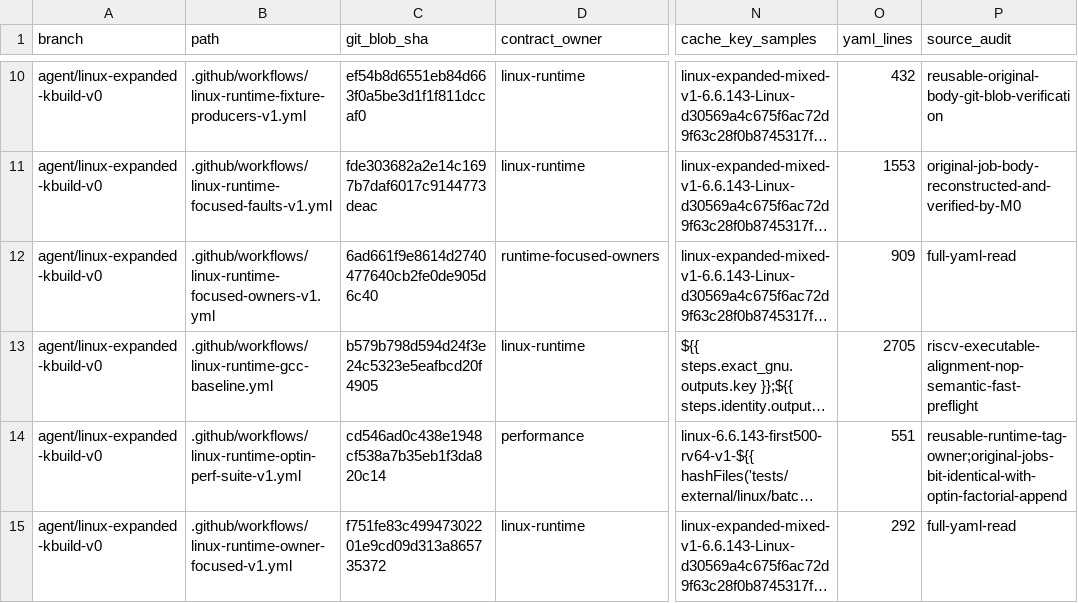
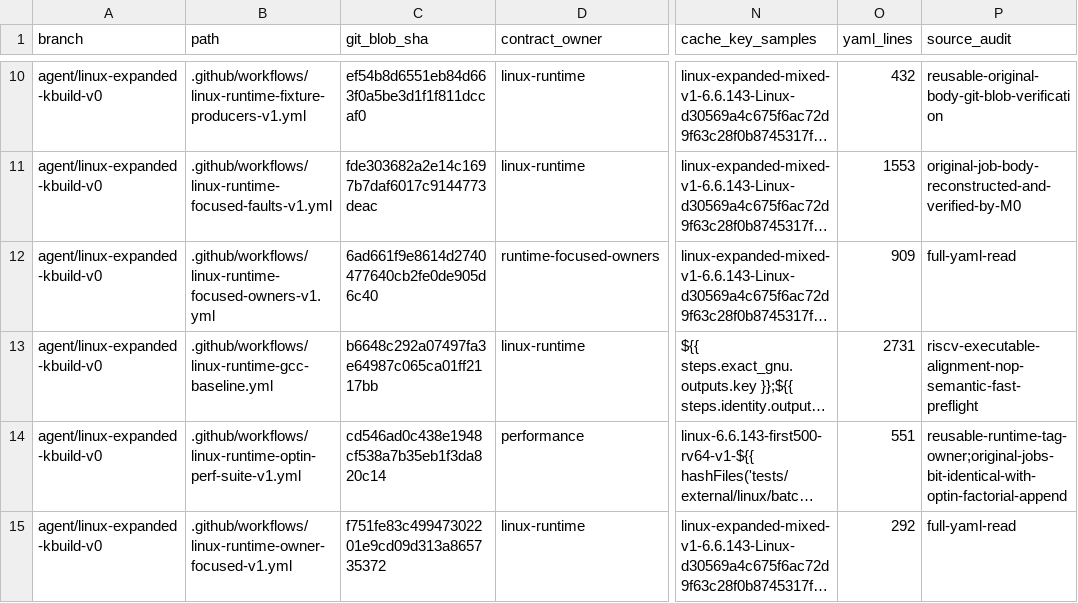
Before and after one commit to yituanxing/minic-toolchain, a TSV file: docs/ci/active-workflow-inventory-2026-10-09.tsv, drawn as a sheet; only a part is shown, gaps mark what is left out; long unchanged cells end in …; the diff names each change by its address in the sheet, - before the commit and + after, or states it on an @@ line.

```diff
--- a/docs/ci/active-workflow-inventory-2026-10-09.tsv
+++ b/docs/ci/active-workflow-inventory-2026-10-09.tsv
-C13 (git_blob_sha): b579b798d594d24f3e24c5323e5eafbcd20f4905
+C13 (git_blob_sha): b6648c292a07497fa3e64987c065ca01ff2117bb
-O13 (yaml_lines): 2705
+O13 (yaml_lines): 2731
```
Also changed, not shown: 1 other file.
